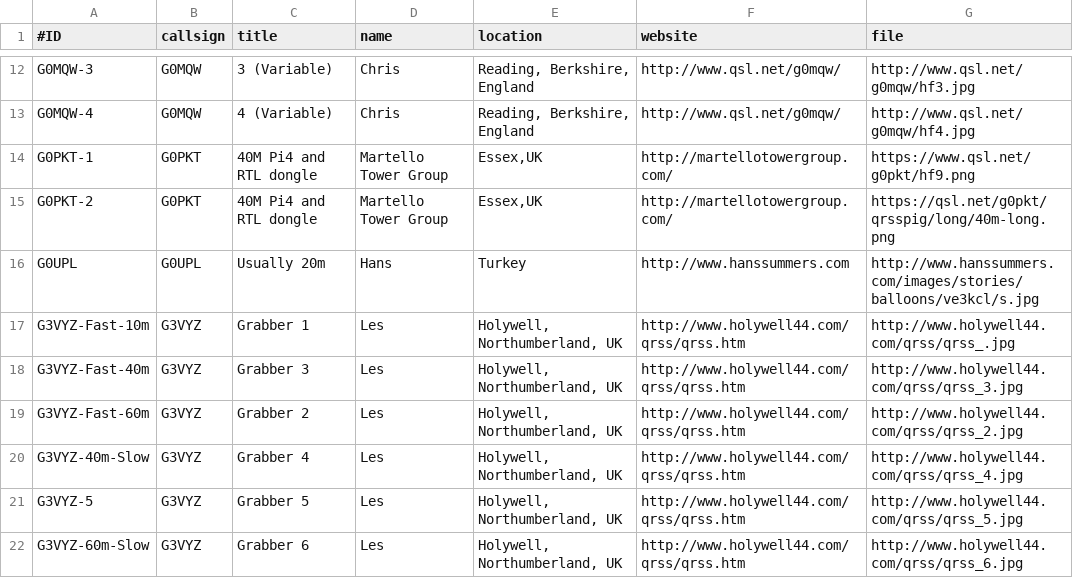
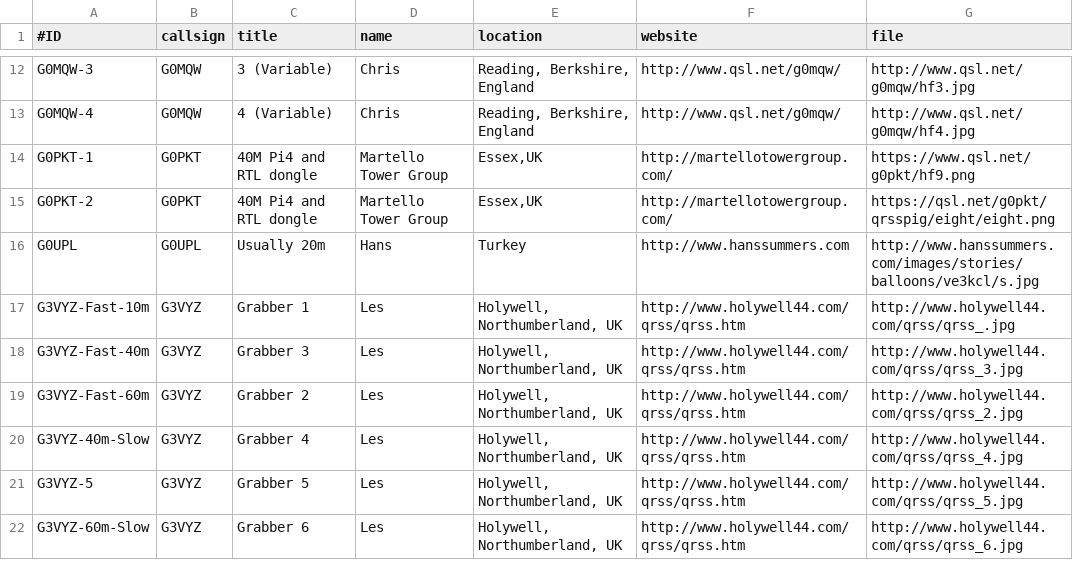
Before and after one commit to syedrizvinet/QRSS-plus-dev, a CSV file: grabbers.csv, drawn as a sheet; only a part is shown, gaps mark what is left out.

Commit message:
Update grabbers.csv

```diff
--- a/grabbers.csv
+++ b/grabbers.csv
@@ -14,3 +14,3 @@ G0MQW-4,G0MQW,4 (Variable),Chris,"Reading, Berkshire, England",http://www.qsl.ne
 G0PKT-1,G0PKT,40M Pi4 and RTL dongle,Martello Tower Group,"Essex,UK",http://martellotowergroup.com/,https://www.qsl.net/g0pkt/hf9.png
-G0PKT-2,G0PKT,40M Pi4 and RTL dongle,Martello Tower Group,"Essex,UK",http://martellotowergroup.com/,https://qsl.net/g0pkt/qrsspig/long/40m-long.png
+G0PKT-2,G0PKT,40M Pi4 and RTL dongle,Martello Tower Group,"Essex,UK",http://martellotowergroup.com/,https://qsl.net/g0pkt/qrsspig/eight/eight.png
 G0UPL,G0UPL,Usually 20m,Hans,"Turkey",http://www.hanssummers.com,http://www.hanssummers.com/images/stories/balloons/ve3kcl/s.jpg
```
